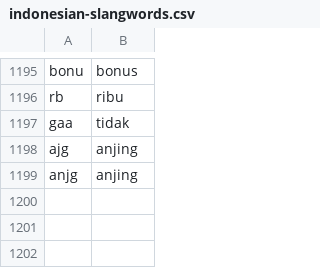
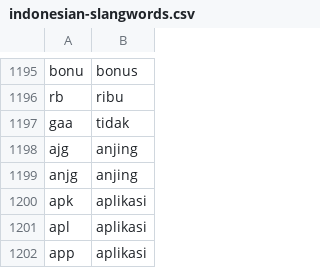
Before and after one commit to Refanz/indonesian-slangwords, a CSV file: data/indonesian-slangwords.csv, drawn as a sheet; only a part is shown, gaps mark what is left out.

Commit message:
Update indonesian-slangwords.csv

```diff
--- a/data/indonesian-slangwords.csv
+++ b/data/indonesian-slangwords.csv
@@ -1199 +1199,4 @@ ajg,anjing
 anjg,anjing
+apk,aplikasi
+apl,aplikasi
+app,aplikasi
```
